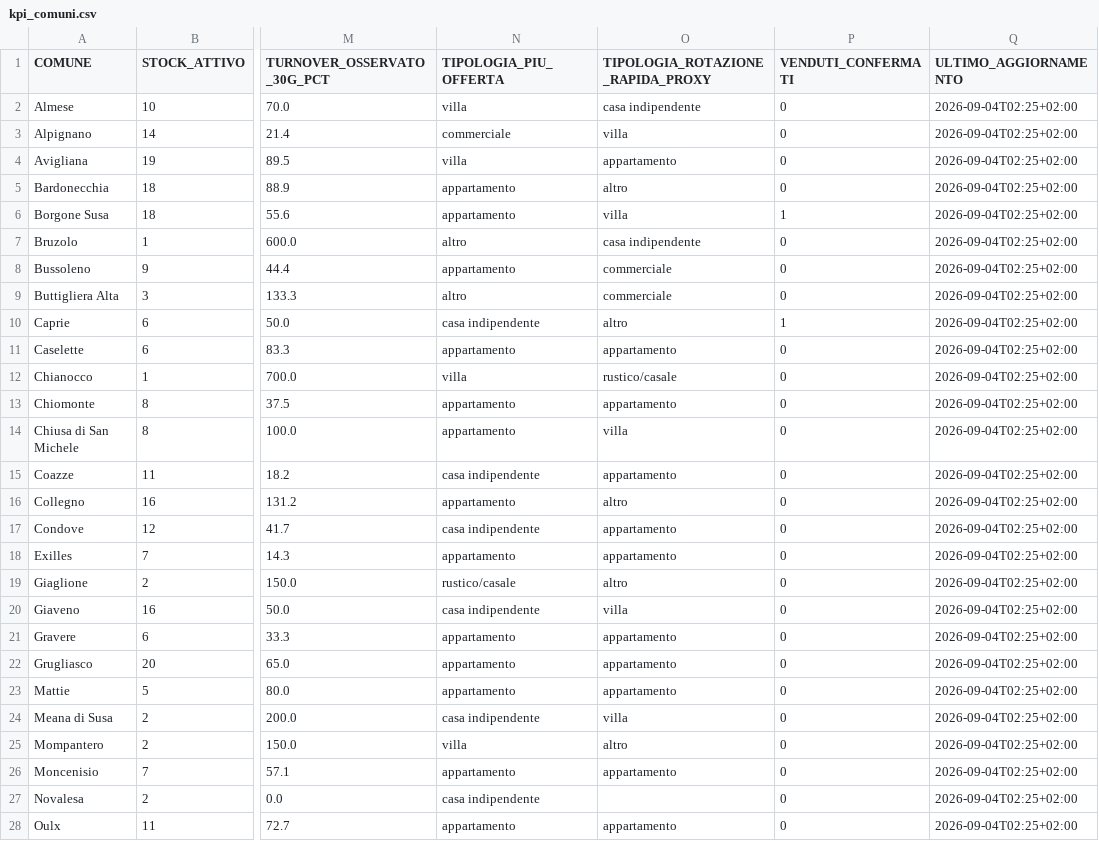
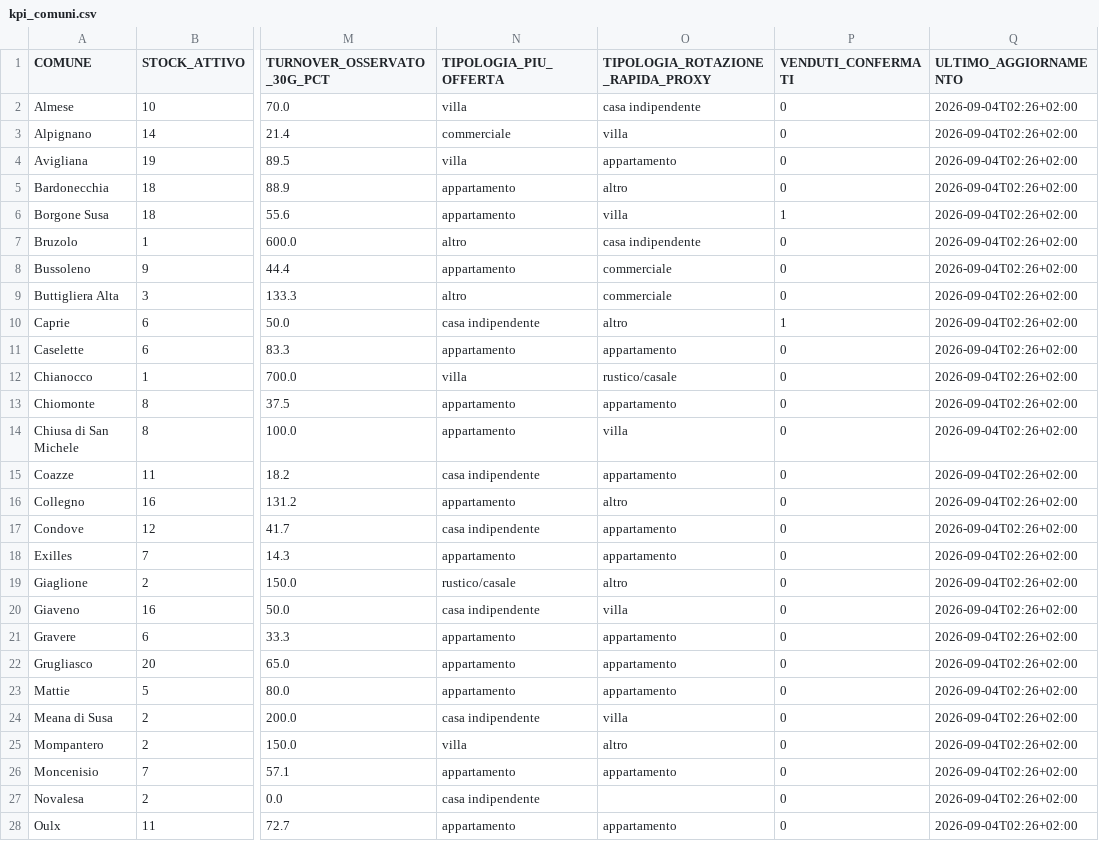
Before and after one commit to josephsocialmedia2-spec/immobili-in-zona, a CSV file: seller_radar_auto/data/intelligence/kpi_comuni.csv, drawn as a sheet; only a part is shown, gaps mark what is left out; the diff covers the shown part only; the diff names each change by its address in the sheet, - before the commit and + after, or states it on an @@ line.

```diff
--- a/seller_radar_auto/data/intelligence/kpi_comuni.csv
+++ b/seller_radar_auto/data/intelligence/kpi_comuni.csv
-Q2:Q28 (ULTIMO_AGGIORNAMENTO): 2026-09-04T02:25+02:00
+Q2:Q28 (ULTIMO_AGGIORNAMENTO): 2026-09-04T02:26+02:00
```
Also changed, not shown: 22 edited cells elsewhere in this file, seller_radar_auto/data/intelligence/repo_status.csv, 4 other files.
